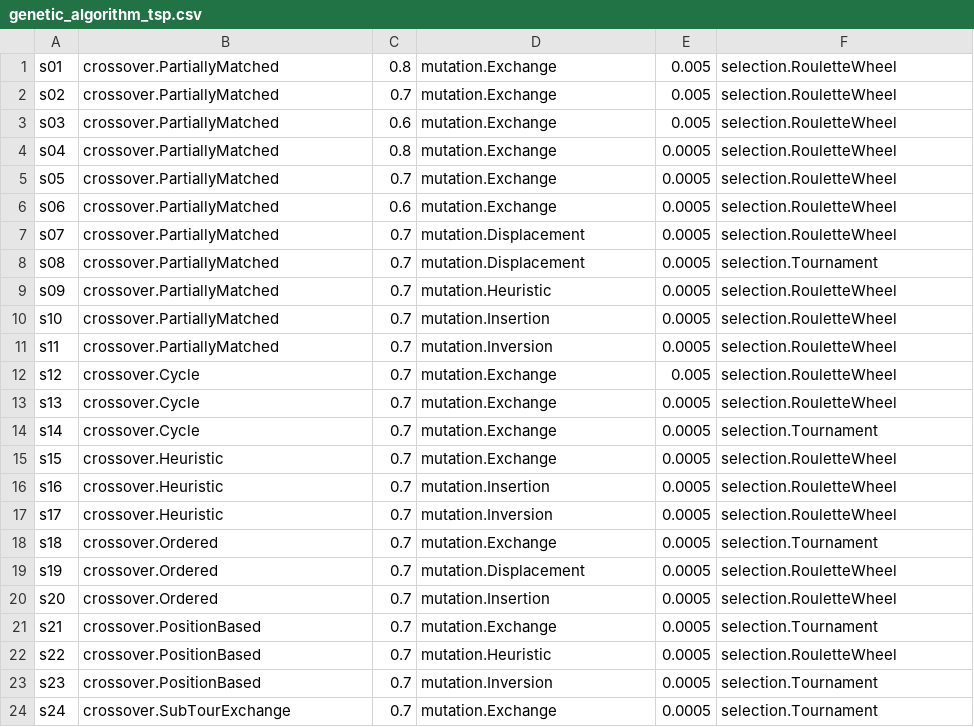
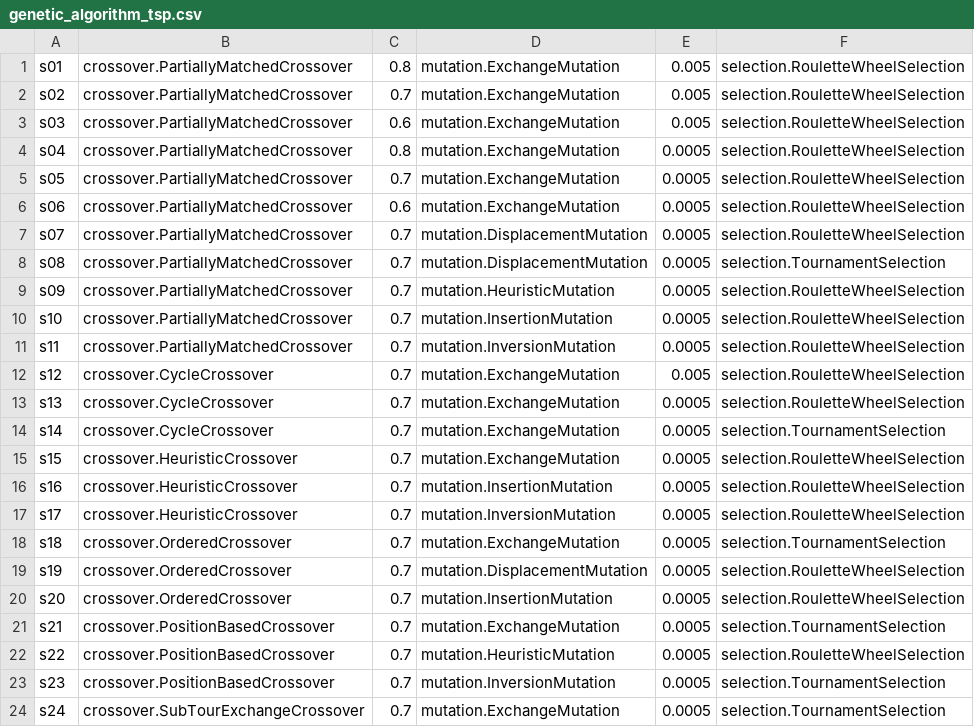
Before and after one commit to annikahanna/TSP, a CSV file: configuration/genetic_algorithm_tsp.csv, drawn as a sheet; only a part is shown; the diff covers the shown part only.

```diff
--- a/configuration/genetic_algorithm_tsp.csv
+++ b/configuration/genetic_algorithm_tsp.csv
@@ -1,24 +1,24 @@
-s01;crossover.PartiallyMatched;0.8;mutation.Exchange;0.005;selection.RouletteWheel
-s02;crossover.PartiallyMatched;0.7;mutation.Exchange;0.005;selection.RouletteWheel
-s03;crossover.PartiallyMatched;0.6;mutation.Exchange;0.005;selection.RouletteWheel
-s04;crossover.PartiallyMatched;0.8;mutation.Exchange;0.0005;selection.RouletteWheel
-s05;crossover.PartiallyMatched;0.7;mutation.Exchange;0.0005;selection.RouletteWheel
-s06;crossover.PartiallyMatched;0.6;mutation.Exchange;0.0005;selection.RouletteWheel
-s07;crossover.PartiallyMatched;0.7;mutation.Displacement;0.0005;selection.RouletteWheel
-s08;crossover.PartiallyMatched;0.7;mutation.Displacement;0.0005;selection.Tournament
-s09;crossover.PartiallyMatched;0.7;mutation.Heuristic;0.0005;selection.RouletteWheel
-s10;crossover.PartiallyMatched;0.7;mutation.Insertion;0.0005;selection.RouletteWheel
-s11;crossover.PartiallyMatched;0.7;mutation.Inversion;0.0005;selection.RouletteWheel
-s12;crossover.Cycle;0.7;mutation.Exchange;0.005;selection.RouletteWheel
-s13;crossover.Cycle;0.7;mutation.Exchange;0.0005;selection.RouletteWheel
-s14;crossover.Cycle;0.7;mutation.Exchange;0.0005;selection.Tournament
-s15;crossover.Heuristic;0.7;mutation.Exchange;0.0005;selection.RouletteWheel
-s16;crossover.Heuristic;0.7;mutation.Insertion;0.0005;selection.RouletteWheel
-s17;crossover.Heuristic;0.7;mutation.Inversion;0.0005;selection.RouletteWheel
-s18;crossover.Ordered;0.7;mutation.Exchange;0.0005;selection.Tournament
-s19;crossover.Ordered;0.7;mutation.Displacement;0.0005;selection.RouletteWheel
-s20;crossover.Ordered;0.7;mutation.Insertion;0.0005;selection.RouletteWheel
-s21;crossover.PositionBased;0.7;mutation.Exchange;0.0005;selection.Tournament
-s22;crossover.PositionBased;0.7;mutation.Heuristic;0.0005;selection.RouletteWheel
-s23;crossover.PositionBased;0.7;mutation.Inversion;0.0005;selection.Tournament
-s24;crossover.SubTourExchange;0.7;mutation.Exchange;0.0005;selection.Tournament
+s01;crossover.PartiallyMatchedCrossover;0.8;mutation.ExchangeMutation;0.005;selection.RouletteWheelSelection
+s02;crossover.PartiallyMatchedCrossover;0.7;mutation.ExchangeMutation;0.005;selection.RouletteWheelSelection
+s03;crossover.PartiallyMatchedCrossover;0.6;mutation.ExchangeMutation;0.005;selection.RouletteWheelSelection
+s04;crossover.PartiallyMatchedCrossover;0.8;mutation.ExchangeMutation;0.0005;selection.RouletteWheelSelection
+s05;crossover.PartiallyMatchedCrossover;0.7;mutation.ExchangeMutation;0.0005;selection.RouletteWheelSelection
+s06;crossover.PartiallyMatchedCrossover;0.6;mutation.ExchangeMutation;0.0005;selection.RouletteWheelSelection
+s07;crossover.PartiallyMatchedCrossover;0.7;mutation.DisplacementMutation;0.0005;selection.RouletteWheelSelection
+s08;crossover.PartiallyMatchedCrossover;0.7;mutation.DisplacementMutation;0.0005;selection.TournamentSelection
+s09;crossover.PartiallyMatchedCrossover;0.7;mutation.HeuristicMutation;0.0005;selection.RouletteWheelSelection
+s10;crossover.PartiallyMatchedCrossover;0.7;mutation.InsertionMutation;0.0005;selection.RouletteWheelSelection
+s11;crossover.PartiallyMatchedCrossover;0.7;mutation.InversionMutation;0.0005;selection.RouletteWheelSelection
+s12;crossover.CycleCrossover;0.7;mutation.ExchangeMutation;0.005;selection.RouletteWheelSelection
+s13;crossover.CycleCrossover;0.7;mutation.ExchangeMutation;0.0005;selection.RouletteWheelSelection
+s14;crossover.CycleCrossover;0.7;mutation.ExchangeMutation;0.0005;selection.TournamentSelection
+s15;crossover.HeuristicCrossover;0.7;mutation.ExchangeMutation;0.0005;selection.RouletteWheelSelection
+s16;crossover.HeuristicCrossover;0.7;mutation.InsertionMutation;0.0005;selection.RouletteWheelSelection
+s17;crossover.HeuristicCrossover;0.7;mutation.InversionMutation;0.0005;selection.RouletteWheelSelection
+s18;crossover.OrderedCrossover;0.7;mutation.ExchangeMutation;0.0005;selection.TournamentSelection
+s19;crossover.OrderedCrossover;0.7;mutation.DisplacementMutation;0.0005;selection.RouletteWheelSelection
+s20;crossover.OrderedCrossover;0.7;mutation.InsertionMutation;0.0005;selection.RouletteWheelSelection
+s21;crossover.PositionBasedCrossover;0.7;mutation.ExchangeMutation;0.0005;selection.TournamentSelection
+s22;crossover.PositionBasedCrossover;0.7;mutation.HeuristicMutation;0.0005;selection.RouletteWheelSelection
+s23;crossover.PositionBasedCrossover;0.7;mutation.InversionMutation;0.0005;selection.TournamentSelection
+s24;crossover.SubTourExchangeCrossover;0.7;mutation.ExchangeMutation;0.0005;selection.TournamentSelection
```
Also changed, not shown: 3 edited cells elsewhere in this file, 3 other files.
